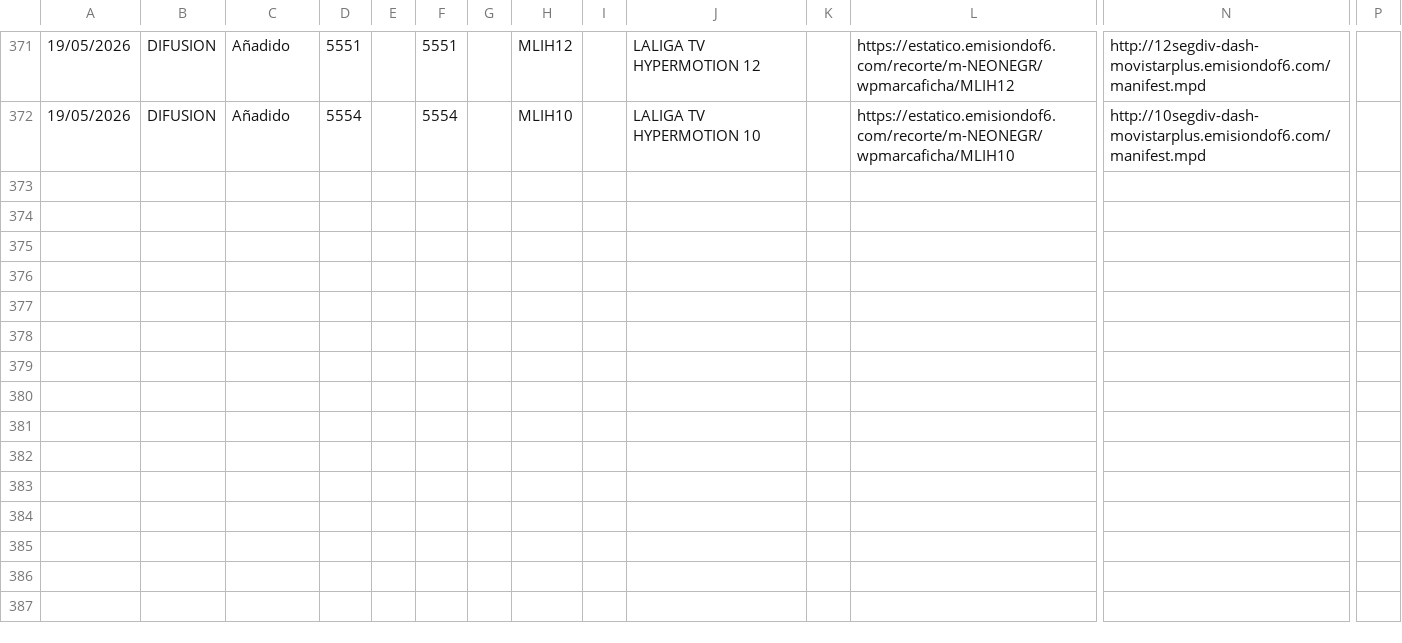
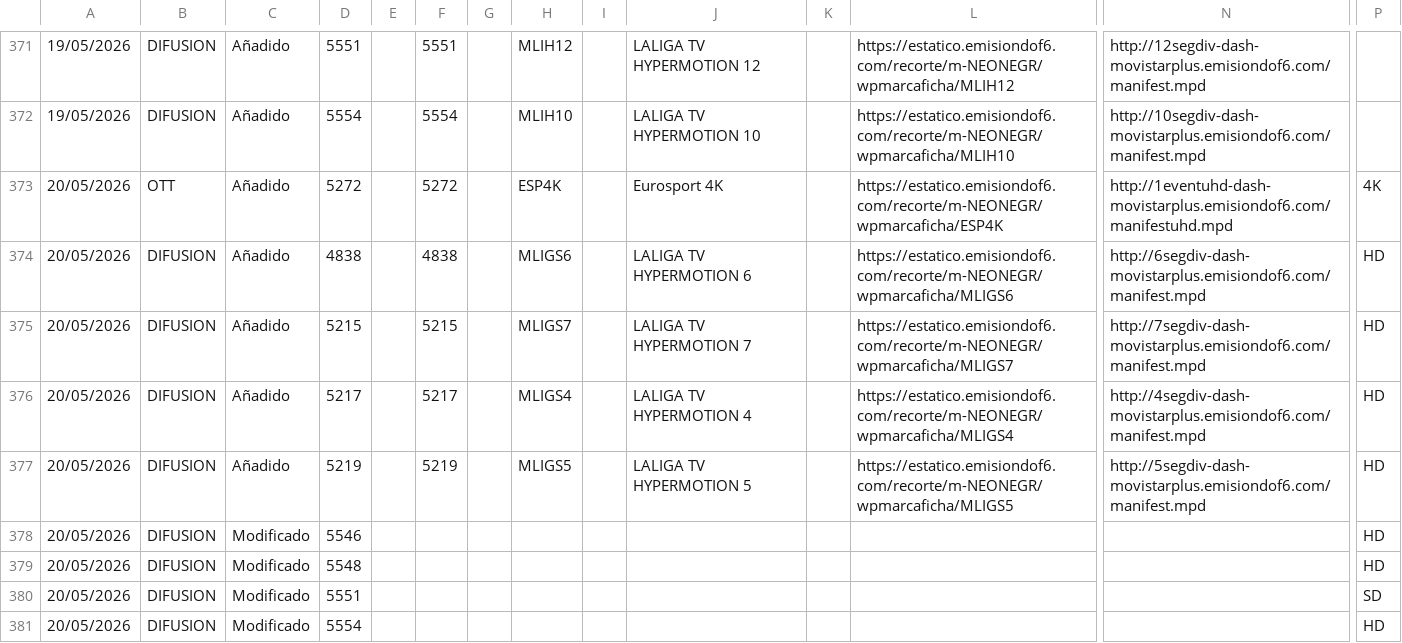
Before and after one commit to parotris3/Mfeed, a CSV file: cambios.csv, drawn as a sheet; only a part is shown, gaps mark what is left out; rows hold the shown columns only; the diff names each change by its address in the sheet, - before the commit and + after, or states it on an @@ line.

```diff
--- a/cambios.csv
+++ b/cambios.csv
+row 373: 20/05/2026 | OTT | Añadido | 5272 |  | 5272 |  | ESP4K |  | Eurosport 4K |  | https://estatico.emisiondof6.com/recorte/m-NEONEGR/wpmarcaficha/ESP4K | http://1eventuhd-dash-movistarplus.emisiondof6.com/manifestuhd.mpd | 4K
+row 374: 20/05/2026 | DIFUSION | Añadido | 4838 |  | 4838 |  | MLIGS6 |  | LALIGA TV HYPERMOTION 6 |  | https://estatico.emisiondof6.com/recorte/m-NEONEGR/wpmarcaficha/MLIGS6 | http://6segdiv-dash-movistarplus.emisiondof6.com/manifest.mpd | HD
+row 375: 20/05/2026 | DIFUSION | Añadido | 5215 |  | 5215 |  | MLIGS7 |  | LALIGA TV HYPERMOTION 7 |  | https://estatico.emisiondof6.com/recorte/m-NEONEGR/wpmarcaficha/MLIGS7 | http://7segdiv-dash-movistarplus.emisiondof6.com/manifest.mpd | HD
+row 376: 20/05/2026 | DIFUSION | Añadido | 5217 |  | 5217 |  | MLIGS4 |  | LALIGA TV HYPERMOTION 4 |  | https://estatico.emisiondof6.com/recorte/m-NEONEGR/wpmarcaficha/MLIGS4 | http://4segdiv-dash-movistarplus.emisiondof6.com/manifest.mpd | HD
+row 377: 20/05/2026 | DIFUSION | Añadido | 5219 |  | 5219 |  | MLIGS5 |  | LALIGA TV HYPERMOTION 5 |  | https://estatico.emisiondof6.com/recorte/m-NEONEGR/wpmarcaficha/MLIGS5 | http://5segdiv-dash-movistarplus.emisiondof6.com/manifest.mpd | HD
+row 378: 20/05/2026 | DIFUSION | Modificado | 5546 |  |  |  |  |  |  |  |  |  | HD
+row 379: 20/05/2026 | DIFUSION | Modificado | 5548 |  |  |  |  |  |  |  |  |  | HD
+row 380: 20/05/2026 | DIFUSION | Modificado | 5551 |  |  |  |  |  |  |  |  |  | SD
+row 381: 20/05/2026 | DIFUSION | Modificado | 5554 |  |  |  |  |  |  |  |  |  | HD
```
Also changed, not shown: difusion.csv, ott.csv.
